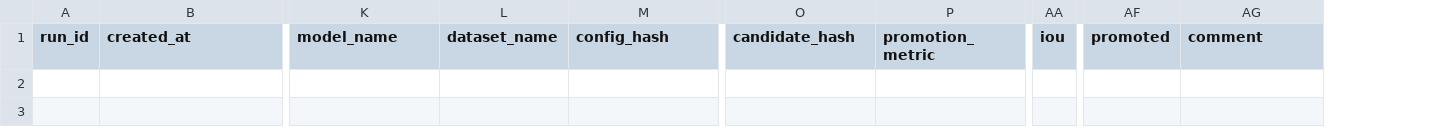
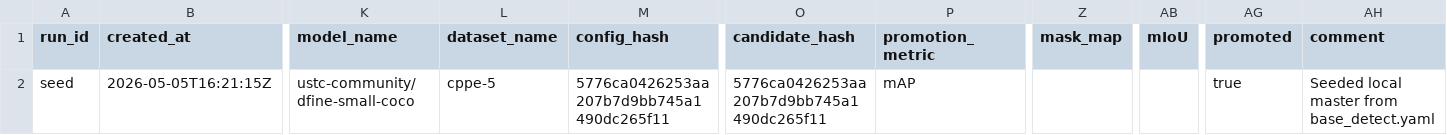
Before and after one commit to rycerzes/vision-autoresearch, a TSV file: research/results.tsv, drawn as a sheet; only a part is shown, gaps mark what is left out; removed rows and columns are numbered as before the commit, all else as after; rows hold the shown columns only; the diff names each change by its address in the sheet, - before the commit and + after, or states it on an @@ line.

```diff
--- a/research/results.tsv
+++ b/research/results.tsv
+column Z (mask_map), empty
-column AA (iou), empty
+column AB (mIoU), empty
+row 2: seed | 2026-05-05T16:21:15Z | ustc-community/dfine-small-coco | cppe-5 | 5776ca0426253aa207b7d9bb745a1490dc265f11 | 5776ca0426253aa207b7d9bb745a1490dc265f11 | mAP |  |  | true | Seeded local master from base_detect.yaml
```
Also changed, not shown: 44 other files.
